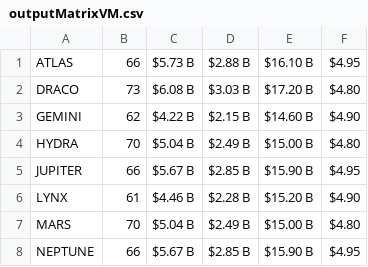
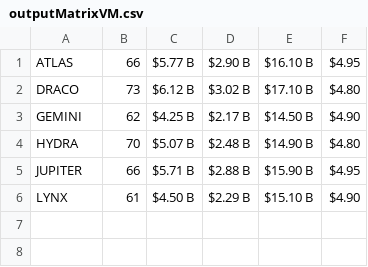
Before and after one commit to zordonlives/launchdemo, a CSV file: outputMatrixVM.csv, drawn as a sheet.

```diff
--- a/outputMatrixVM.csv
+++ b/outputMatrixVM.csv
@@ -1,8 +1,6 @@
-ATLAS,66,$5.73 B,$2.88 B,$16.10 B,$4.95
-DRACO,73,$6.08 B,$3.03 B,$17.20 B,$4.80
-GEMINI,62,$4.22 B,$2.15 B,$14.60 B,$4.90
-HYDRA,70,$5.04 B,$2.49 B,$15.00 B,$4.80
-JUPITER,66,$5.67 B,$2.85 B,$15.90 B,$4.95
-LYNX,61,$4.46 B,$2.28 B,$15.20 B,$4.90
-MARS,70,$5.04 B,$2.49 B,$15.00 B,$4.80
-NEPTUNE,66,$5.67 B,$2.85 B,$15.90 B,$4.95
+ATLAS,66,$5.77 B,$2.90 B,$16.10 B,$4.95
+DRACO,73,$6.12 B,$3.02 B,$17.10 B,$4.80
+GEMINI,62,$4.25 B,$2.17 B,$14.50 B,$4.90
+HYDRA,70,$5.07 B,$2.48 B,$14.90 B,$4.80
+JUPITER,66,$5.71 B,$2.88 B,$15.90 B,$4.95
+LYNX,61,$4.50 B,$2.29 B,$15.10 B,$4.90
```
Also changed, not shown: outputMatrixBrand.csv, outputMatrixChem.csv, 3 other files.
